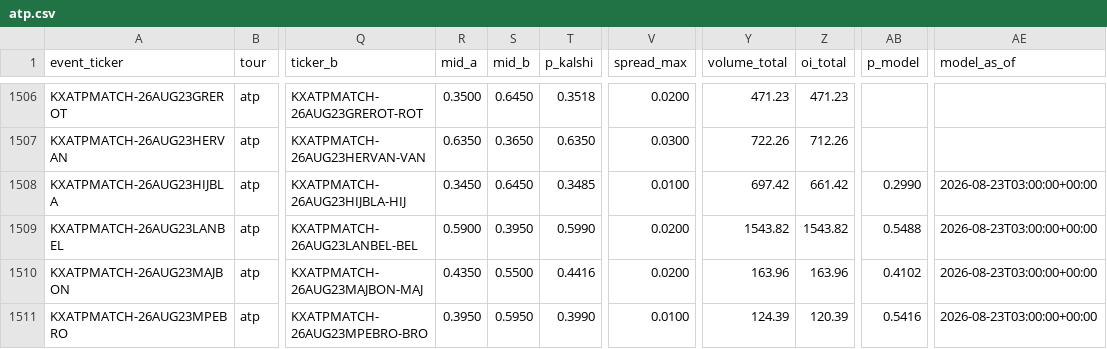
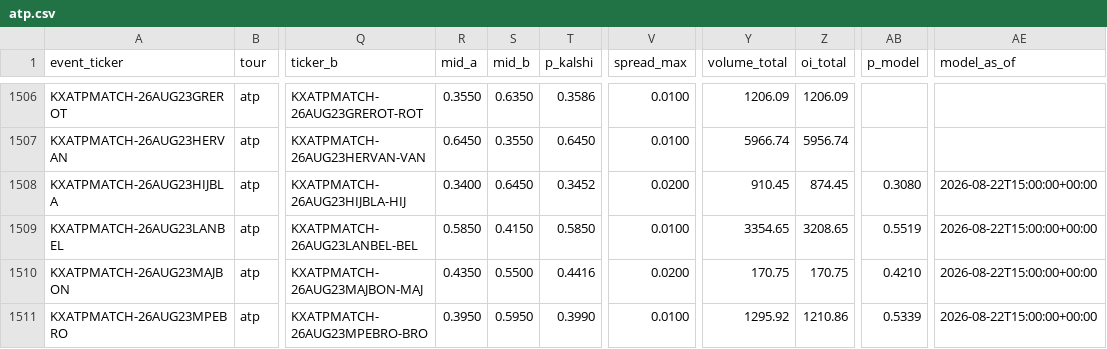
Before and after one commit to ARJUNVARMA2000/tennis-elo, a CSV file: tennis_model/data/kalshi_ledger/atp.csv, drawn as a sheet; only a part is shown, gaps mark what is left out; the diff covers the shown part only; the diff names each change by its address in the sheet, - before the commit and + after, or states it on an @@ line.

```diff
--- a/tennis_model/data/kalshi_ledger/atp.csv
+++ b/tennis_model/data/kalshi_ledger/atp.csv
-R1506 (mid_a): 0.3500
+R1506 (mid_a): 0.3550
-S1506 (mid_b): 0.6450
+S1506 (mid_b): 0.6350
-T1506 (p_kalshi): 0.3518
+T1506 (p_kalshi): 0.3586
-V1506 (spread_max): 0.0200
+V1506 (spread_max): 0.0100
-Y1506 (volume_total): 471.23
+Y1506 (volume_total): 1206.09
-Z1506 (oi_total): 471.23
+Z1506 (oi_total): 1206.09
-R1507 (mid_a): 0.6350
+R1507 (mid_a): 0.6450
-S1507 (mid_b): 0.3650
+S1507 (mid_b): 0.3550
-T1507 (p_kalshi): 0.6350
+T1507 (p_kalshi): 0.6450
-V1507 (spread_max): 0.0300
+V1507 (spread_max): 0.0100
-Y1507 (volume_total): 722.26
+Y1507 (volume_total): 5966.74
-Z1507 (oi_total): 712.26
+Z1507 (oi_total): 5956.74
-R1508 (mid_a): 0.3450
+R1508 (mid_a): 0.3400
-T1508 (p_kalshi): 0.3485
+T1508 (p_kalshi): 0.3452
-V1508 (spread_max): 0.0100
+V1508 (spread_max): 0.0200
-Y1508 (volume_total): 697.42
+Y1508 (volume_total): 910.45
-Z1508 (oi_total): 661.42
+Z1508 (oi_total): 874.45
-AB1508 (p_model): 0.2990
+AB1508 (p_model): 0.3080
-AE1508:AE1511 (model_as_of): 2026-08-23T03:00:00+00:00
+AE1508:AE1511 (model_as_of): 2026-08-22T15:00:00+00:00
-R1509 (mid_a): 0.5900
+R1509 (mid_a): 0.5850
-S1509 (mid_b): 0.3950
+S1509 (mid_b): 0.4150
-T1509 (p_kalshi): 0.5990
+T1509 (p_kalshi): 0.5850
-V1509 (spread_max): 0.0200
+V1509 (spread_max): 0.0100
-Y1509 (volume_total): 1543.82
+Y1509 (volume_total): 3354.65
-Z1509 (oi_total): 1543.82
+Z1509 (oi_total): 3208.65
-AB1509 (p_model): 0.5488
+AB1509 (p_model): 0.5519
-Y1510 (volume_total): 163.96
+Y1510 (volume_total): 170.75
-Z1510 (oi_total): 163.96
+Z1510 (oi_total): 170.75
-AB1510 (p_model): 0.4102
+AB1510 (p_model): 0.4210
-Y1511 (volume_total): 124.39
+Y1511 (volume_total): 1295.92
-Z1511 (oi_total): 120.39
+Z1511 (oi_total): 1210.86
-AB1511 (p_model): 0.5416
+AB1511 (p_model): 0.5339
```
Also changed, not shown: 100 edited cells elsewhere in this file, tennis_model/data/kalshi_ledger/wta.csv, 3 other files.
